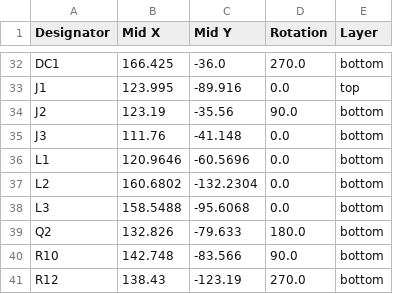
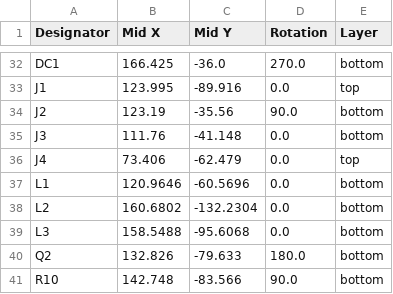
Before and after one commit to Bortle-Space/BatMax-Dock-PCB, a CSV file: SingleCharger/production/positions.csv, drawn as a sheet; only a part is shown, gaps mark what is left out; the shorter side is filled out with more unchanged rows; the diff names each change by its address in the sheet, - before the commit and + after, or states it on an @@ line.

```diff
--- a/SingleCharger/production/positions.csv
+++ b/SingleCharger/production/positions.csv
+row 36: J4 | 73.406 | -62.479 | 0.0 | top
```
Also changed, not shown: SingleCharger/production/bom.csv, SingleCharger/production/designators.csv, 16 other files.
